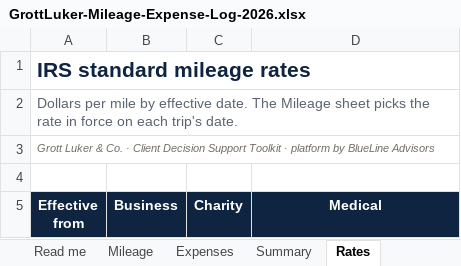
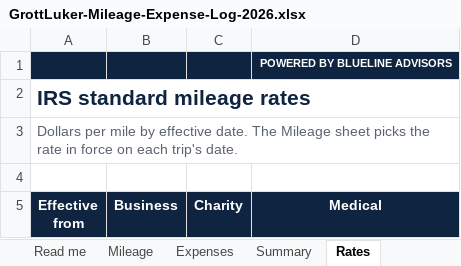
Before and after one commit to franksabin/Grott-Luker, an Excel workbook: public/templates/GrottLuker-Mileage-Expense-Log-2026.xlsx, sheet Rates, drawn as a sheet; only a part is shown; values as stored, in another font and other column widths than the file's, no borders; charts and pictures not drawn; removed rows and columns are numbered as before the commit, all else as after; the diff names each change by its address in the sheet, - before the commit and + after, or states it on an @@ line.

```diff
--- a/public/templates/GrottLuker-Mileage-Expense-Log-2026.xlsx (sheet Rates)
+++ b/public/templates/GrottLuker-Mileage-Expense-Log-2026.xlsx (sheet Rates)
+row 1:  |  |  | POWERED BY BLUELINE ADVISORS
-row 3: Grott Luker & Co. · Client Decision Support Toolkit · platform by BlueLine Advisors
```
Also changed, not shown: sheet Read me, sheet Summary, sheet Mileage, sheet Expenses, charts or pictures, public/templates/GrottLuker-Charitable-Donation-Log-2026.xlsx, public/templates/GrottLuker-Know-Your-Numbers.xlsx, 1 other file.
